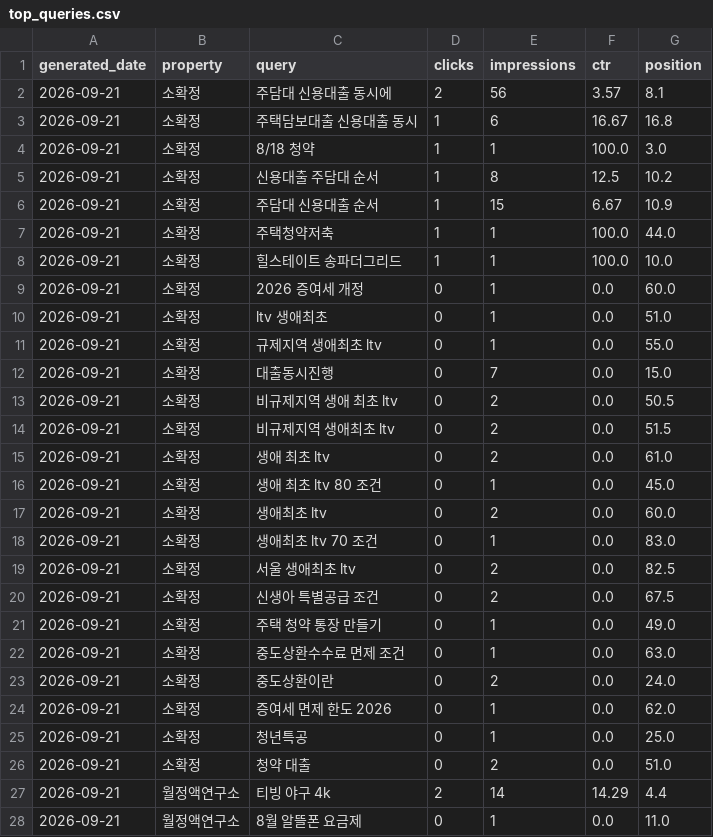
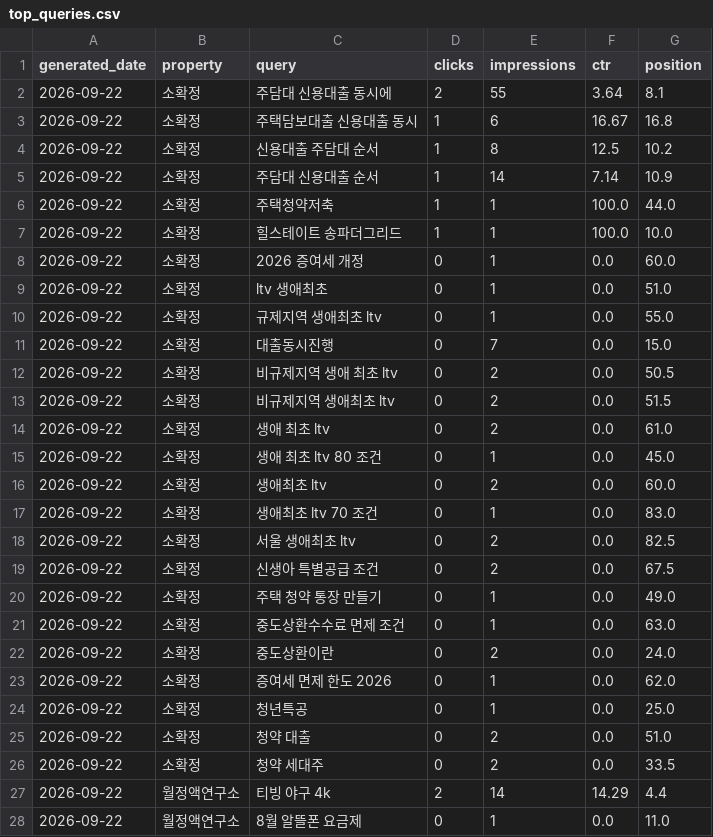
Before and after one commit to shincool/blog-seo-dashboard, a CSV file: results/top_queries.csv, drawn as a sheet; only a part is shown; the diff covers the shown part only.

```diff
--- a/results/top_queries.csv
+++ b/results/top_queries.csv
@@ -1,28 +1,28 @@
 generated_date,property,query,clicks,impressions,ctr,position
-2026-09-21,소확정,주담대 신용대출 동시에,2,56,3.57,8.1
-2026-09-21,소확정,주택담보대출 신용대출 동시,1,6,16.67,16.8
-2026-09-21,소확정,8/18 청약,1,1,100.0,3.0
-2026-09-21,소확정,신용대출 주담대 순서,1,8,12.5,10.2
-2026-09-21,소확정,주담대 신용대출 순서,1,15,6.67,10.9
-2026-09-21,소확정,주택청약저축,1,1,100.0,44.0
-2026-09-21,소확정,힐스테이트 송파더그리드,1,1,100.0,10.0
-2026-09-21,소확정,2026 증여세 개정,0,1,0.0,60.0
-2026-09-21,소확정,ltv 생애최초,0,1,0.0,51.0
-2026-09-21,소확정,규제지역 생애최초 ltv,0,1,0.0,55.0
-2026-09-21,소확정,대출동시진행,0,7,0.0,15.0
-2026-09-21,소확정,비규제지역 생애 최초 ltv,0,2,0.0,50.5
-2026-09-21,소확정,비규제지역 생애최초 ltv,0,2,0.0,51.5
-2026-09-21,소확정,생애 최초 ltv,0,2,0.0,61.0
-2026-09-21,소확정,생애 최초 ltv 80 조건,0,1,0.0,45.0
-2026-09-21,소확정,생애최초 ltv,0,2,0.0,60.0
-2026-09-21,소확정,생애최초 ltv 70 조건,0,1,0.0,83.0
-2026-09-21,소확정,서울 생애최초 ltv,0,2,0.0,82.5
-2026-09-21,소확정,신생아 특별공급 조건,0,2,0.0,67.5
-2026-09-21,소확정,주택 청약 통장 만들기,0,1,0.0,49.0
-2026-09-21,소확정,중도상환수수료 면제 조건,0,1,0.0,63.0
-2026-09-21,소확정,중도상환이란,0,2,0.0,24.0
-2026-09-21,소확정,증여세 면제 한도 2026,0,1,0.0,62.0
-2026-09-21,소확정,청년특공,0,1,0.0,25.0
-2026-09-21,소확정,청약 대출,0,2,0.0,51.0
-2026-09-21,월정액연구소,티빙 야구 4k,2,14,14.29,4.4
-2026-09-21,월정액연구소,8월 알뜰폰 요금제,0,1,0.0,11.0
+2026-09-22,소확정,주담대 신용대출 동시에,2,55,3.64,8.1
+2026-09-22,소확정,주택담보대출 신용대출 동시,1,6,16.67,16.8
+2026-09-22,소확정,신용대출 주담대 순서,1,8,12.5,10.2
+2026-09-22,소확정,주담대 신용대출 순서,1,14,7.14,10.9
+2026-09-22,소확정,주택청약저축,1,1,100.0,44.0
+2026-09-22,소확정,힐스테이트 송파더그리드,1,1,100.0,10.0
+2026-09-22,소확정,2026 증여세 개정,0,1,0.0,60.0
+2026-09-22,소확정,ltv 생애최초,0,1,0.0,51.0
+2026-09-22,소확정,규제지역 생애최초 ltv,0,1,0.0,55.0
+2026-09-22,소확정,대출동시진행,0,7,0.0,15.0
+2026-09-22,소확정,비규제지역 생애 최초 ltv,0,2,0.0,50.5
+2026-09-22,소확정,비규제지역 생애최초 ltv,0,2,0.0,51.5
+2026-09-22,소확정,생애 최초 ltv,0,2,0.0,61.0
+2026-09-22,소확정,생애 최초 ltv 80 조건,0,1,0.0,45.0
+2026-09-22,소확정,생애최초 ltv,0,2,0.0,60.0
+2026-09-22,소확정,생애최초 ltv 70 조건,0,1,0.0,83.0
+2026-09-22,소확정,서울 생애최초 ltv,0,2,0.0,82.5
+2026-09-22,소확정,신생아 특별공급 조건,0,2,0.0,67.5
+2026-09-22,소확정,주택 청약 통장 만들기,0,1,0.0,49.0
+2026-09-22,소확정,중도상환수수료 면제 조건,0,1,0.0,63.0
+2026-09-22,소확정,중도상환이란,0,2,0.0,24.0
+2026-09-22,소확정,증여세 면제 한도 2026,0,1,0.0,62.0
+2026-09-22,소확정,청년특공,0,1,0.0,25.0
+2026-09-22,소확정,청약 대출,0,2,0.0,51.0
+2026-09-22,소확정,청약 세대주,0,2,0.0,33.5
+2026-09-22,월정액연구소,티빙 야구 4k,2,14,14.29,4.4
+2026-09-22,월정액연구소,8월 알뜰폰 요금제,0,1,0.0,11.0
```
Also changed, not shown: 3 added rows, 2 removed rows and 21 edited cells elsewhere in this file, results/daily_summary.csv.
